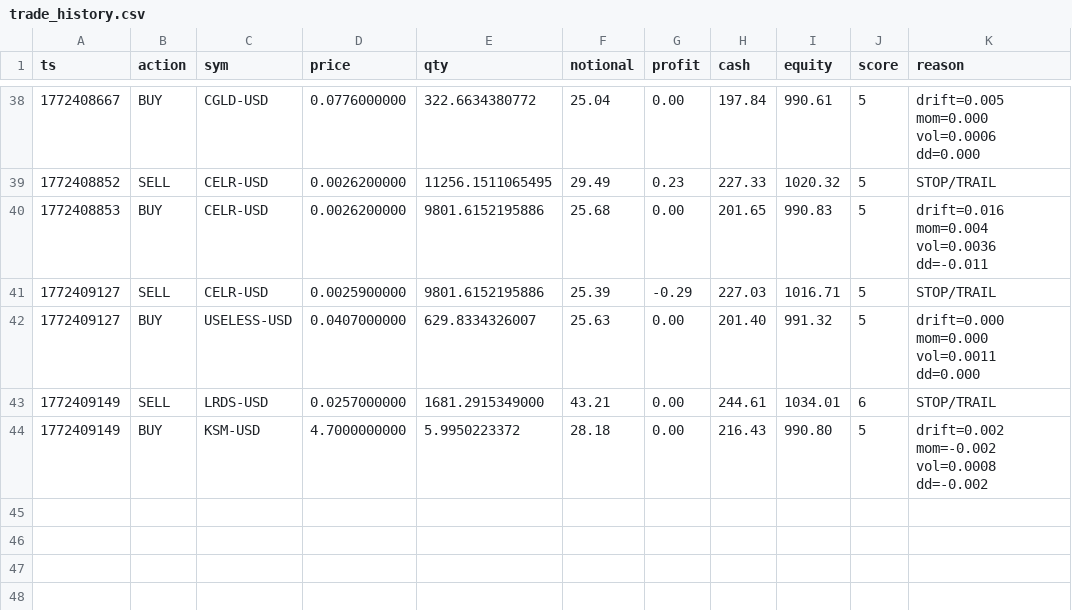
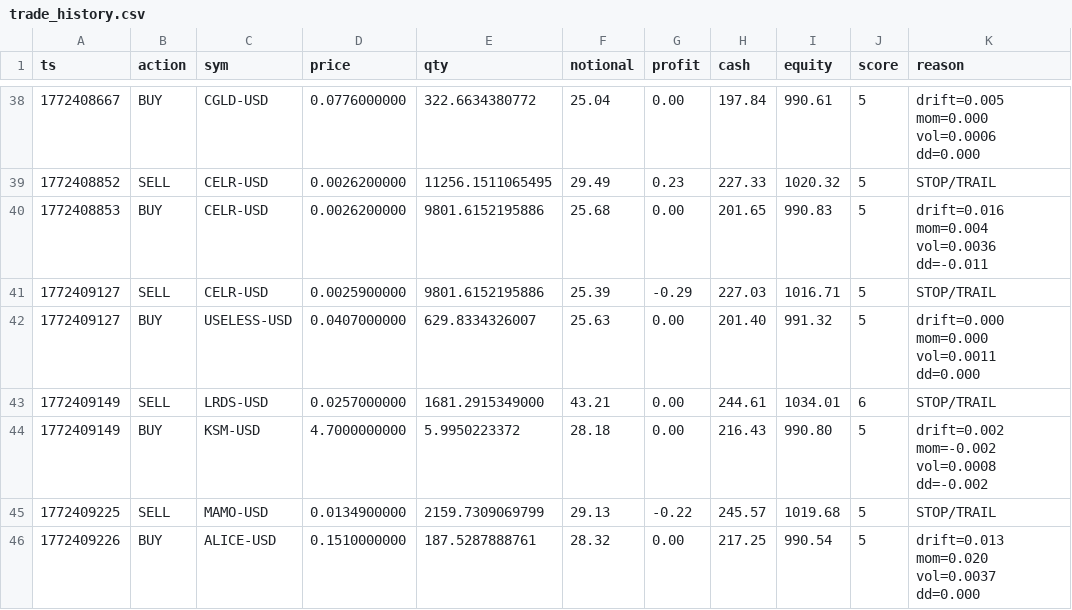
Before and after one commit to joshuadobbs056-ctrl/coin-sniper-data, a CSV file: trade_history.csv, drawn as a sheet; only a part is shown, gaps mark what is left out; the diff names each change by its address in the sheet, - before the commit and + after, or states it on an @@ line.

Commit message:
update trade_history.csv

```diff
--- a/trade_history.csv
+++ b/trade_history.csv
+row 45: 1772409225 | SELL | MAMO-USD | 0.0134900000 | 2159.7309069799 | 29.13 | -0.22 | 245.57 | 1019.68 | 5 | STOP/TRAIL
+row 46: 1772409226 | BUY | ALICE-USD | 0.1510000000 | 187.5287888761 | 28.32 | 0.00 | 217.25 | 990.54 | 5 | drift=0.013 mom=0.020 vol=0.0037 dd=0.000
```
